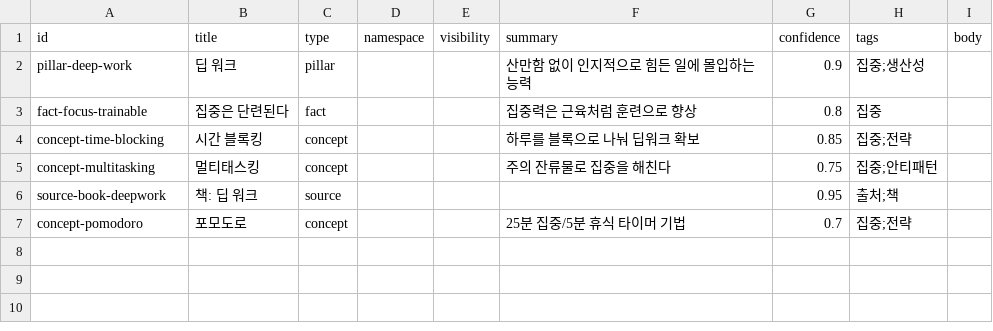
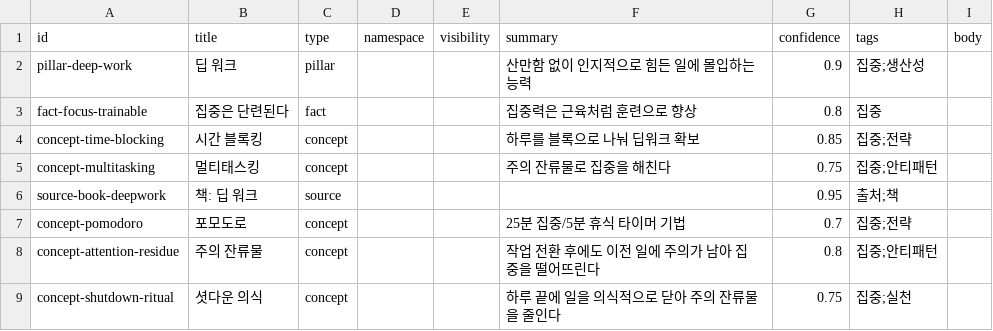
Before and after one commit to jhs512/eb, a CSV file: samples/data/nodes.csv, drawn as a sheet.

```diff
--- a/samples/data/nodes.csv
+++ b/samples/data/nodes.csv
@@ -7 +7,3 @@ source-book-deepwork,책: 딥 워크,source,,,,0.95,출처;책,
 concept-pomodoro,포모도로,concept,,,25분 집중/5분 휴식 타이머 기법,0.7,집중;전략,
+concept-attention-residue,주의 잔류물,concept,,,작업 전환 후에도 이전 일에 주의가 남아 집중을 떨어뜨린다,0.8,집중;안티패턴,
+concept-shutdown-ritual,셧다운 의식,concept,,,하루 끝에 일을 의식적으로 닫아 주의 잔류물을 줄인다,0.75,집중;실천,
```
Also changed, not shown: samples/data/edges.csv, 2 other files.
